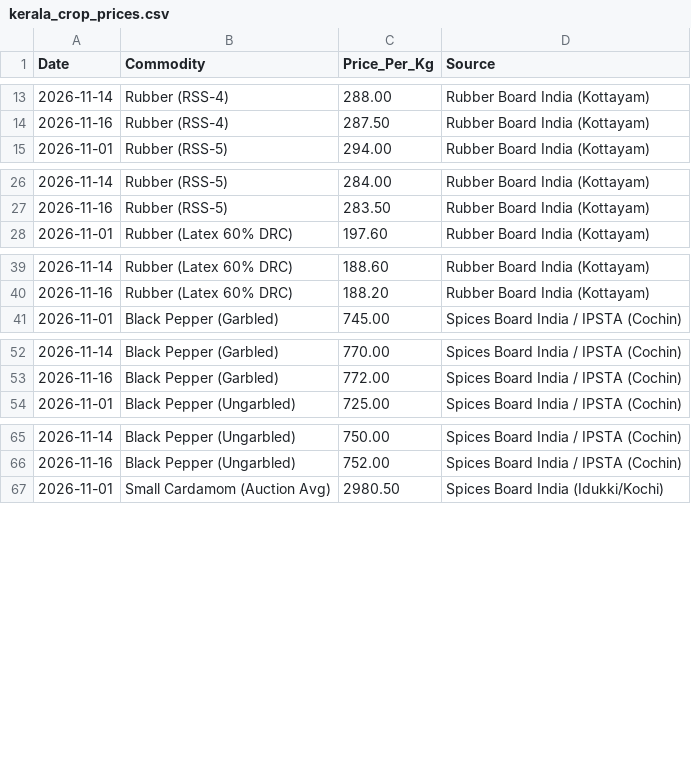
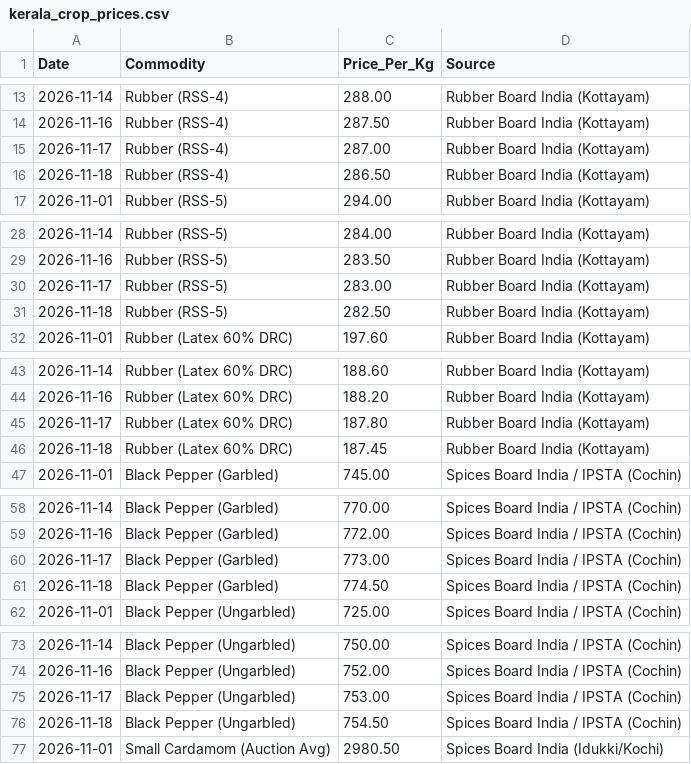
Before and after one commit to Adarsh-ch31/agri-harvest-advisory, a CSV file: kerala_crop_prices.csv, drawn as a sheet; only a part is shown, gaps mark what is left out; the diff covers the shown part only; the diff names each change by its address in the sheet, - before the commit and + after, or states it on an @@ line.

Commit message:
Update Kerala commodity dataset and ML anchor through 2026-11-18

```diff
--- a/kerala_crop_prices.csv
+++ b/kerala_crop_prices.csv
+row 15: 2026-11-17 | Rubber (RSS-4) | 287.00 | Rubber Board India (Kottayam)
+row 16: 2026-11-18 | Rubber (RSS-4) | 286.50 | Rubber Board India (Kottayam)
+row 30: 2026-11-17 | Rubber (RSS-5) | 283.00 | Rubber Board India (Kottayam)
+row 31: 2026-11-18 | Rubber (RSS-5) | 282.50 | Rubber Board India (Kottayam)
+row 45: 2026-11-17 | Rubber (Latex 60% DRC) | 187.80 | Rubber Board India (Kottayam)
+row 46: 2026-11-18 | Rubber (Latex 60% DRC) | 187.45 | Rubber Board India (Kottayam)
+row 60: 2026-11-17 | Black Pepper (Garbled) | 773.00 | Spices Board India / IPSTA (Cochin)
+row 61: 2026-11-18 | Black Pepper (Garbled) | 774.50 | Spices Board India / IPSTA (Cochin)
+row 75: 2026-11-17 | Black Pepper (Ungarbled) | 753.00 | Spices Board India / IPSTA (Cochin)
+row 76: 2026-11-18 | Black Pepper (Ungarbled) | 754.50 | Spices Board India / IPSTA (Cochin)
```
Also changed, not shown: 6 added rows elsewhere in this file, 1 other file.
